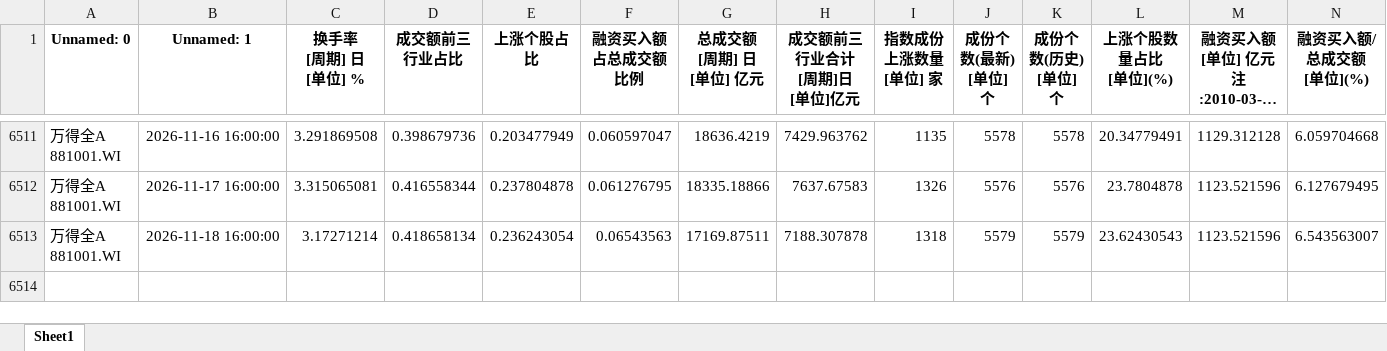
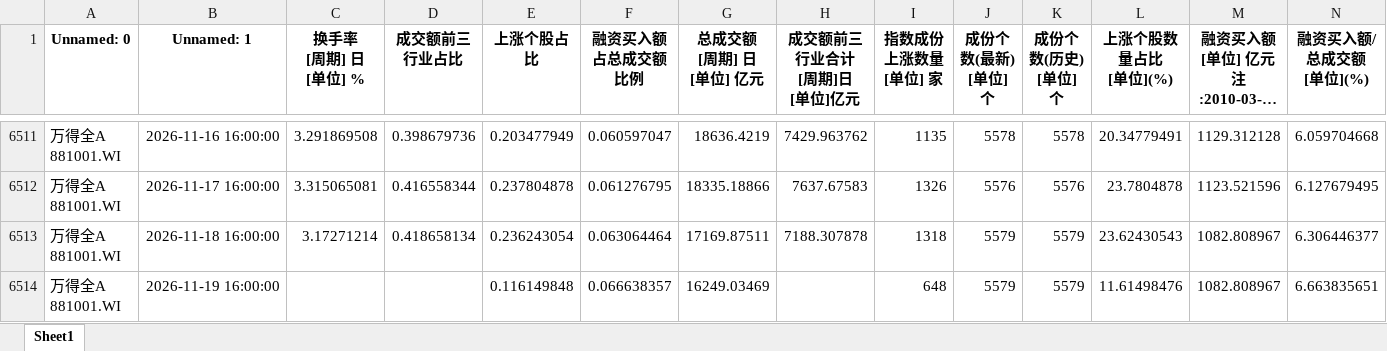
Before and after one commit to wsjjasper/share, an Excel workbook: docs/副本万得全A.xlsx, sheet Sheet1, drawn as a sheet; only a part is shown, gaps mark what is left out; long unchanged cells end in …; values as stored, in another font and other column widths than the file's, no borders; ↵ is a line break in a cell; the diff names each change by its address in the sheet, - before the commit and + after, or states it on an @@ line.

```diff
--- a/docs/副本万得全A.xlsx (sheet Sheet1)
+++ b/docs/副本万得全A.xlsx (sheet Sheet1)
-F6513 (融资买入额占总成交额比例): 0.06543563
+F6513 (融资买入额占总成交额比例): 0.063064464
-M6513: 1123.521596
+M6513: 1082.808967
-N6513 (融资买入额/总成交额 [单位](%)): 6.543563007
+N6513 (融资买入额/总成交额 [单位](%)): 6.306446377
+row 6514: 万得全A ↵ 881001.WI | 2026-11-19 16:00:00 |  |  | 0.116149848 | 0.066638357 | 16249.03469 |  | 648 | 5579 | 5579 | 11.61498476 | 1082.808967 | 6.663835651
```
Also changed, not shown: docs/情绪指标_结果.xlsx, 副本万得全A.xlsx, 12 other files.
